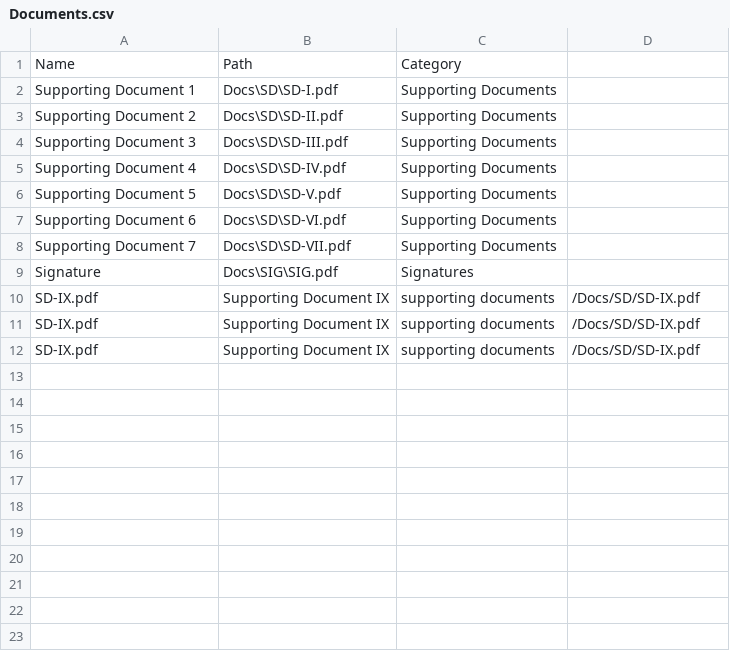
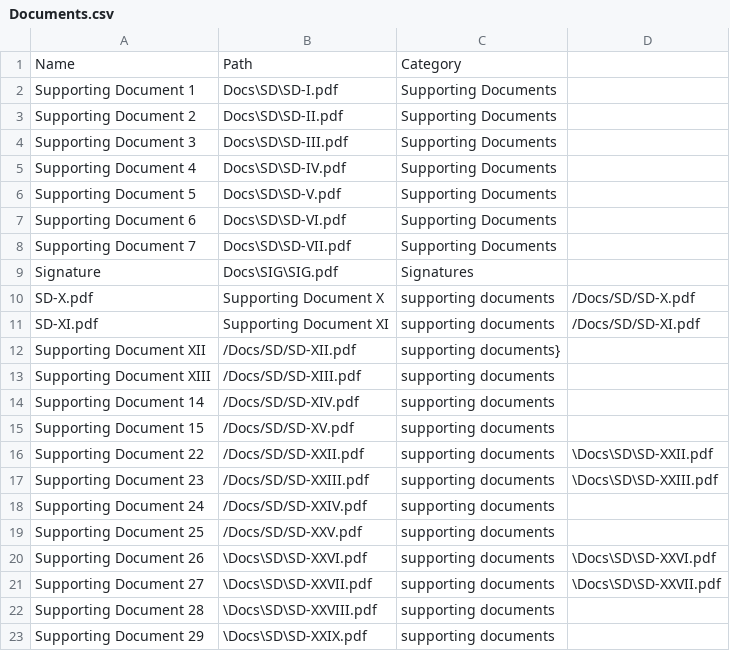
Before and after one commit to MapsysInc/Interview, a CSV file: Docs/Documents.csv, drawn as a sheet.

```diff
--- a/Docs/Documents.csv
+++ b/Docs/Documents.csv
@@ -9,4 +9,15 @@ Supporting Document 7,Docs\SD\SD-VII.pdf,Supporting Documents
 Signature,Docs\SIG\SIG.pdf,Signatures
-SD-IX.pdf, Supporting Document IX, supporting documents, /Docs/SD/SD-IX.pdf
-SD-IX.pdf, Supporting Document IX, supporting documents, /Docs/SD/SD-IX.pdf
-SD-IX.pdf, Supporting Document IX, supporting documents, /Docs/SD/SD-IX.pdf
+SD-X.pdf, Supporting Document X, supporting documents, /Docs/SD/SD-X.pdf
+SD-XI.pdf, Supporting Document XI, supporting documents, /Docs/SD/SD-XI.pdf
+Supporting Document XII, /Docs/SD/SD-XII.pdf, supporting documents}
+Supporting Document XIII, /Docs/SD/SD-XIII.pdf, supporting documents
+Supporting Document 14, /Docs/SD/SD-XIV.pdf, supporting documents
+Supporting Document 15, /Docs/SD/SD-XV.pdf, supporting documents
+Supporting Document 22, /Docs/SD/SD-XXII.pdf, supporting documents, \Docs\SD\SD-XXII.pdf
+Supporting Document 23, /Docs/SD/SD-XXIII.pdf, supporting documents, \Docs\SD\SD-XXIII.pdf
+Supporting Document 24, /Docs/SD/SD-XXIV.pdf, supporting documents
+Supporting Document 25, /Docs/SD/SD-XXV.pdf, supporting documents
+Supporting Document 26, \Docs\SD\SD-XXVI.pdf, supporting documents, \Docs\SD\SD-XXVI.pdf
+Supporting Document 27, \Docs\SD\SD-XXVII.pdf, supporting documents, \Docs\SD\SD-XXVII.pdf
+Supporting Document 28, \Docs\SD\SD-XXVIII.pdf, supporting documents
+Supporting Document 29, \Docs\SD\SD-XXIX.pdf, supporting documents
```
Also changed, not shown: 5 other files.
